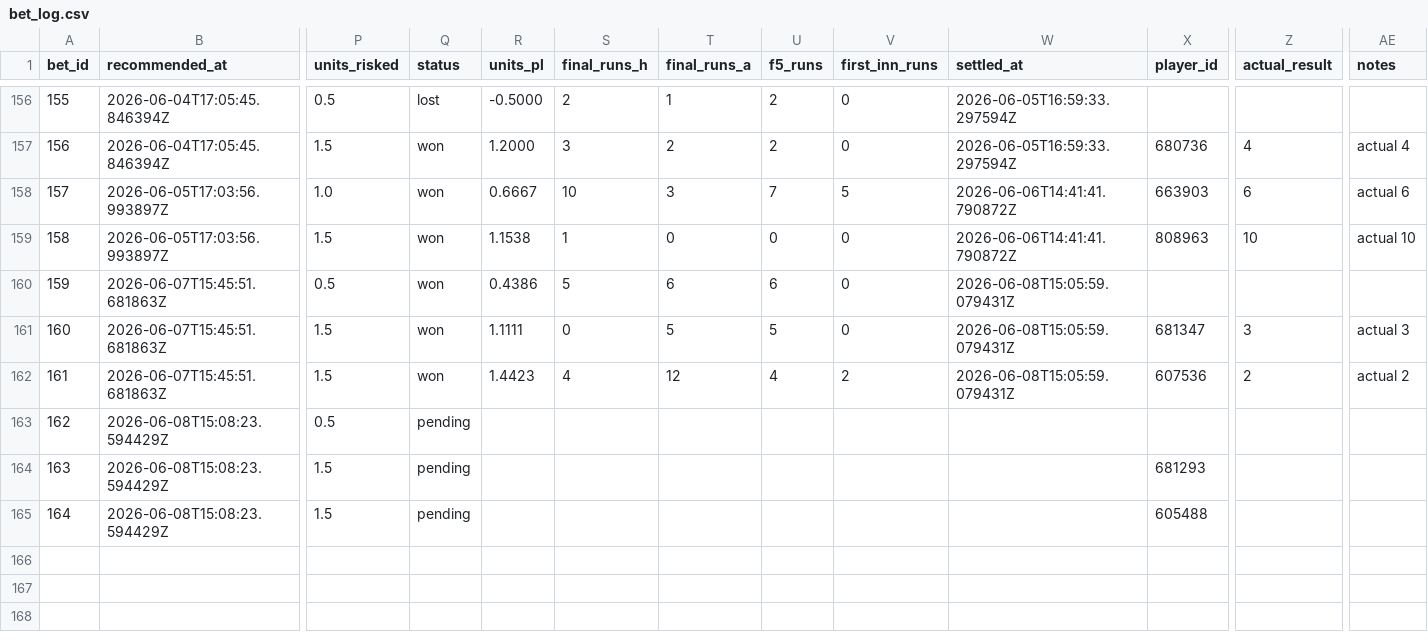
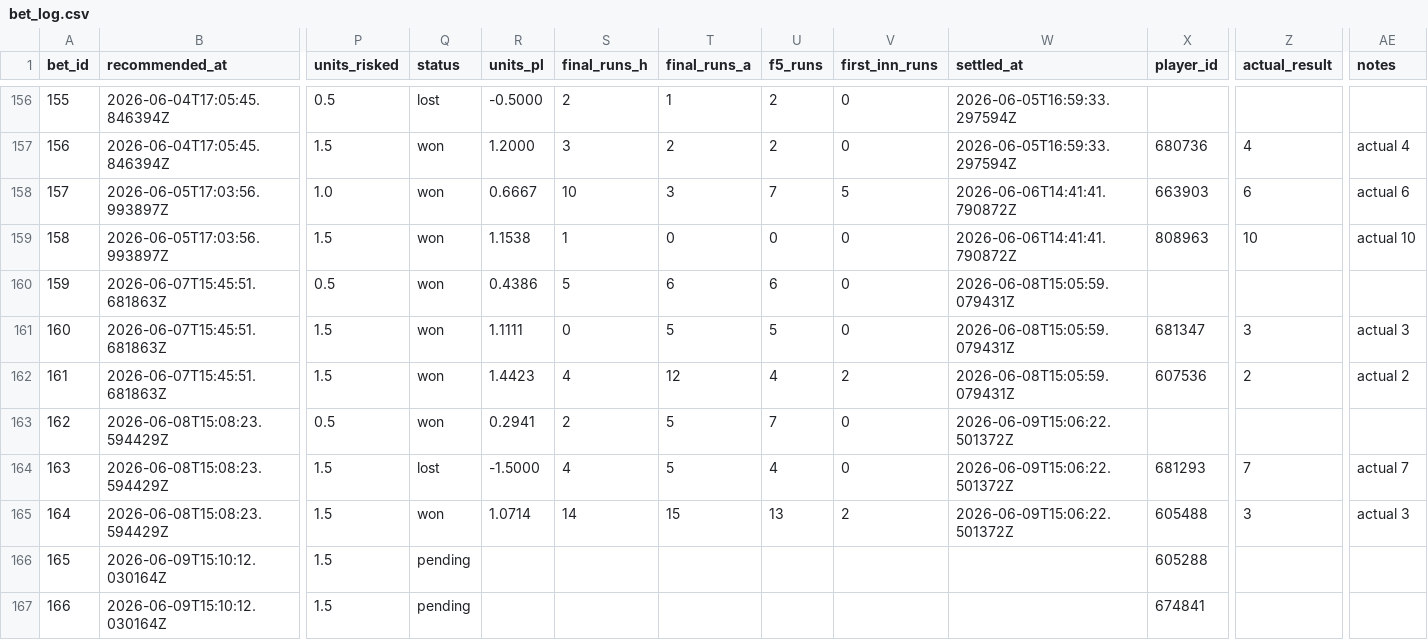
Before and after one commit to Scottguts/mlb-sharp, a CSV file: mlb_data/bet_log.csv, drawn as a sheet; only a part is shown, gaps mark what is left out; rows hold the shown columns only; the diff names each change by its address in the sheet, - before the commit and + after, or states it on an @@ line.

```diff
--- a/mlb_data/bet_log.csv
+++ b/mlb_data/bet_log.csv
-Q163 (status): pending
+Q163 (status): won
-R163 (units_pl): (empty)
+R163 (units_pl): 0.2941
-S163 (final_runs_h): (empty)
+S163 (final_runs_h): 2
-T163:T164 (final_runs_a): (empty)
+T163:T164 (final_runs_a): 5
-U163 (f5_runs): (empty)
+U163 (f5_runs): 7
-V163:V164 (first_inn_runs): (empty)
+V163:V164 (first_inn_runs): 0
-W163:W165 (settled_at): (empty)
+W163:W165 (settled_at): 2026-06-09T15:06:22.501372Z
-Q164 (status): pending
+Q164 (status): lost
-R164 (units_pl): (empty)
+R164 (units_pl): -1.5000
-S164 (final_runs_h): (empty)
+S164 (final_runs_h): 4
-U164 (f5_runs): (empty)
+U164 (f5_runs): 4
-Z164 (actual_result): (empty)
+Z164 (actual_result): 7
-AE164 (notes): (empty)
+AE164 (notes): actual 7
-Q165 (status): pending
+Q165 (status): won
-R165 (units_pl): (empty)
+R165 (units_pl): 1.0714
-S165 (final_runs_h): (empty)
+S165 (final_runs_h): 14
-T165 (final_runs_a): (empty)
+T165 (final_runs_a): 15
-U165 (f5_runs): (empty)
+U165 (f5_runs): 13
-V165 (first_inn_runs): (empty)
+V165 (first_inn_runs): 2
-Z165 (actual_result): (empty)
+Z165 (actual_result): 3
-AE165 (notes): (empty)
+AE165 (notes): actual 3
+row 166: 165 | 2026-06-09T15:10:12.030164Z | 1.5 | pending |  |  |  |  |  |  | 605288
+row 167: 166 | 2026-06-09T15:10:12.030164Z | 1.5 | pending |  |  |  |  |  |  | 674841
```
Also changed, not shown: mlb_data/prop_paper_log.csv, 24 other files.
